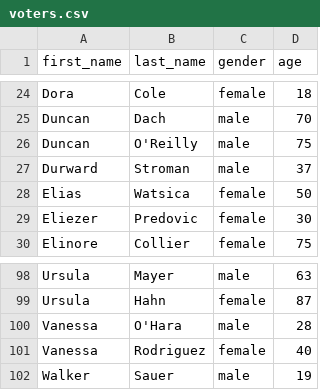
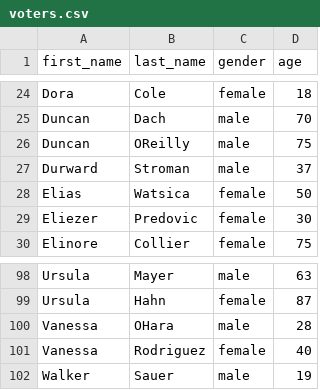
Before and after one commit to gerin-prapaska/poll-db-1, a CSV file: voters.csv, drawn as a sheet; only a part is shown, gaps mark what is left out.

```diff
--- a/voters.csv
+++ b/voters.csv
@@ -25,3 +25,3 @@ Dora,Cole,female,18
 Duncan,Dach,male,70
-Duncan,O'Reilly,male,75
+Duncan,OReilly,male,75
 Durward,Stroman,male,37
@@ -99,3 +99,3 @@ Ursula,Mayer,male,63
 Ursula,Hahn,female,87
-Vanessa,O'Hara,male,28
+Vanessa,OHara,male,28
 Vanessa,Rodriguez,female,40
```
Also changed, not shown: 11 other files.
